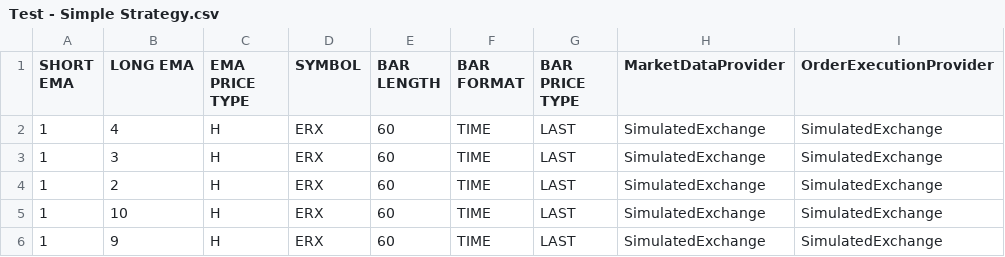
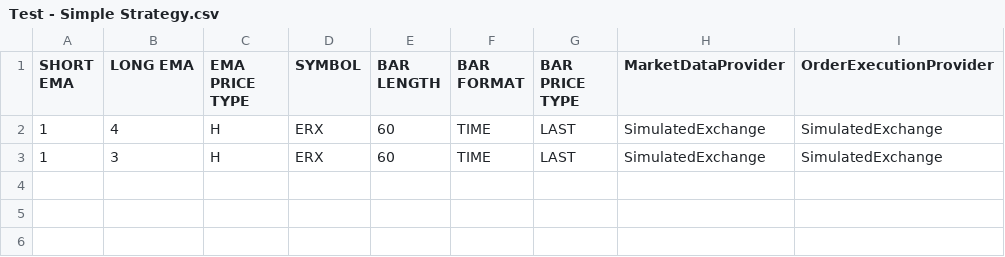
Before and after one commit to trade-nexus/tradesharp-ui, a CSV file: Lib/testing/Test - Simple Strategy.csv, drawn as a sheet.

Commit message:
(TH-145) UI modifications/refactoring for running strategy instances.

```diff
--- a/Lib/testing/Test - Simple Strategy.csv
+++ b/Lib/testing/Test - Simple Strategy.csv
@@ -3,4 +3 @@ SHORT EMA,LONG EMA,EMA PRICE TYPE,SYMBOL,BAR LENGTH,BAR FORMAT,BAR PRICE TYPE,Ma
 1,3,H,ERX,60,TIME,LAST,SimulatedExchange,SimulatedExchange
-1,2,H,ERX,60,TIME,LAST,SimulatedExchange,SimulatedExchange
-1,10,H,ERX,60,TIME,LAST,SimulatedExchange,SimulatedExchange
-1,9,H,ERX,60,TIME,LAST,SimulatedExchange,SimulatedExchange
```
Also changed, not shown: 11 other files.
